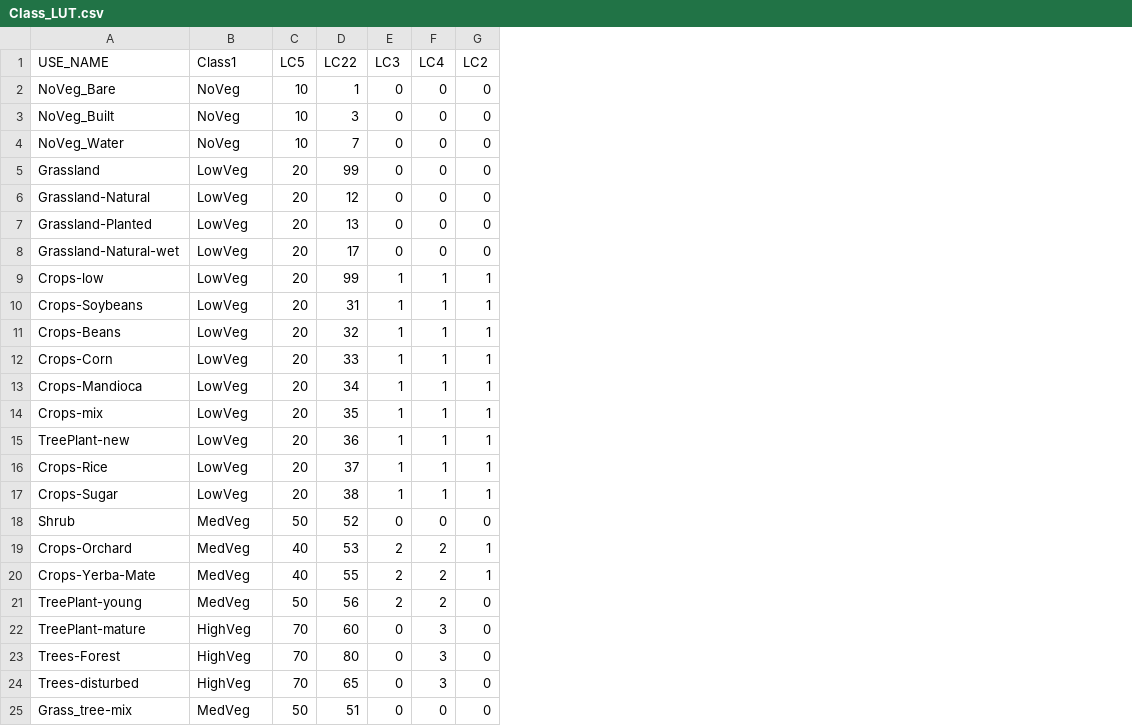
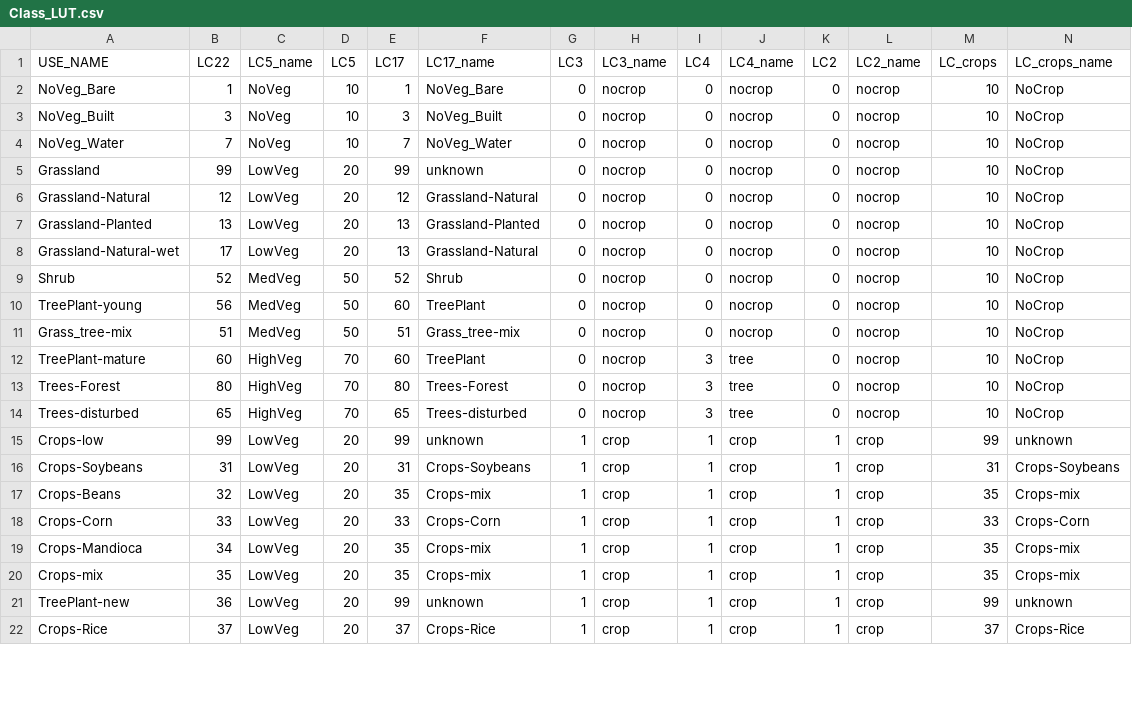
Before and after one commit to klwalker-sb/LUCinSA_helpers, a CSV file: Class_LUT.csv, drawn as a sheet; only a part is shown; removed rows and columns are numbered as before the commit, all else as after; rows hold the shown columns only; the diff covers the shown part only; the diff names each change by its address in the sheet, - before the commit and + after, or states it on an @@ line.

```diff
--- a/Class_LUT.csv
+++ b/Class_LUT.csv
+column B (LC22), rows 2-10: 1 | 3 | 7 | 99 | 12 | 13 | 17 | 52 | 56; rows 12-14: 60 | 80 | 65
+column F (LC17_name), rows 2-10: NoVeg_Bare | NoVeg_Built | NoVeg_Water | unknown | Grassland-Natural | Grassland-Planted | Grassland-Natural | Shrub | TreePlant; rows 12-14: TreePlant | Trees-Forest | Trees-disturbed
+column H (LC3_name), rows 2-10: all nocrop; rows 12-14: all nocrop
+column J (LC4_name), rows 2-10: all nocrop; rows 12-14: all tree
+column L (LC2_name), rows 2-10: all nocrop; rows 12-14: all nocrop
+column M (LC_crops), rows 2-10: all 10; rows 12-14: all 10
+column N (LC_crops_name), rows 2-10: all NoCrop; rows 12-14: all NoCrop
-C1: Class1
+C1: LC5_name
-E1: LC22
+E1: LC17
-E8 (LC17): 17
+E8 (LC17): 13
-row 11: Crops-Beans | LowVeg | 20 | 32 | 1 | 1 | 1
-row 13: Crops-Mandioca | LowVeg | 20 | 34 | 1 | 1 | 1
-row 15: TreePlant-new | LowVeg | 20 | 36 | 1 | 1 | 1
@@ row 17 moved to row 23: Crops-Sugar @@
@@ row 19 moved to row 25: Crops-Orchard @@
@@ row 20 moved to row 26: Crops-Yerba-Mate @@
-E10 (LC17): 56
+E10 (LC17): 60
-G10 (LC3): 2
+G10 (LC3): 0
-I10 (LC4): 2
+I10 (LC4): 0
@@ row 25 moved to row 11: Grass_tree-mix @@
@@ row 9 moved to row 15: Crops-low @@
@@ row 10 moved to row 16: Crops-Soybeans @@
+row 17: Crops-Beans | 32 | LowVeg | 20 | 35 | Crops-mix | 1 | crop | 1 | crop | 1 | crop | 35 | Crops-mix
@@ row 12 moved to row 18: Crops-Corn @@
+row 19: Crops-Mandioca | 34 | LowVeg | 20 | 35 | Crops-mix | 1 | crop | 1 | crop | 1 | crop | 35 | Crops-mix
@@ row 14 moved to row 20: Crops-mix @@
+row 21: TreePlant-new | 36 | LowVeg | 20 | 99 | unknown | 1 | crop | 1 | crop | 1 | crop | 99 | unknown
@@ row 16 moved to row 22: Crops-Rice @@
```
Also changed, not shown: 1 added row, 1 removed row and 1 moved row elsewhere in this file, 7 other files.
